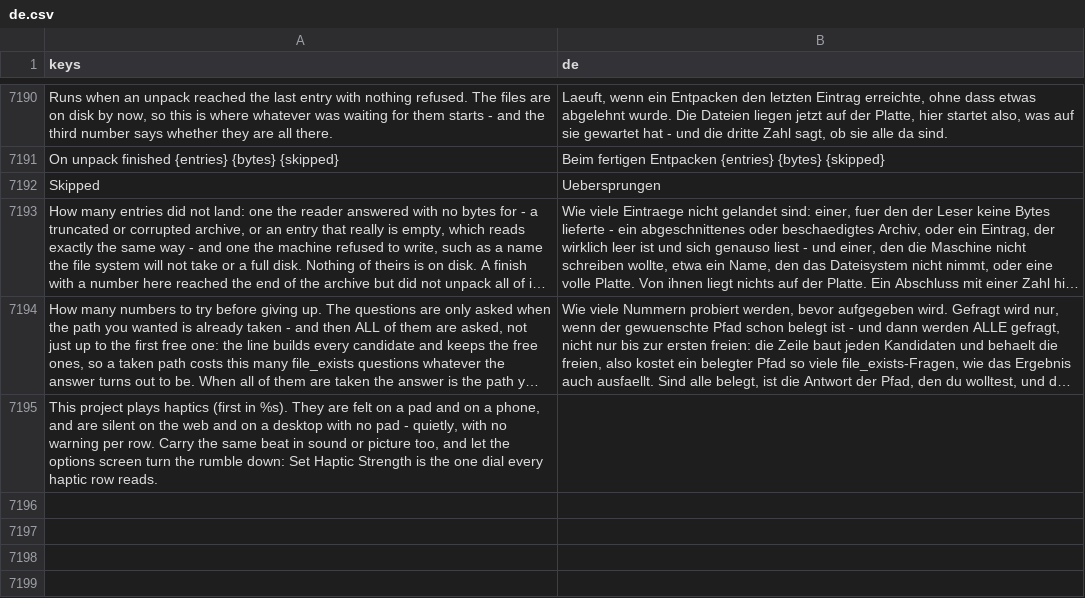
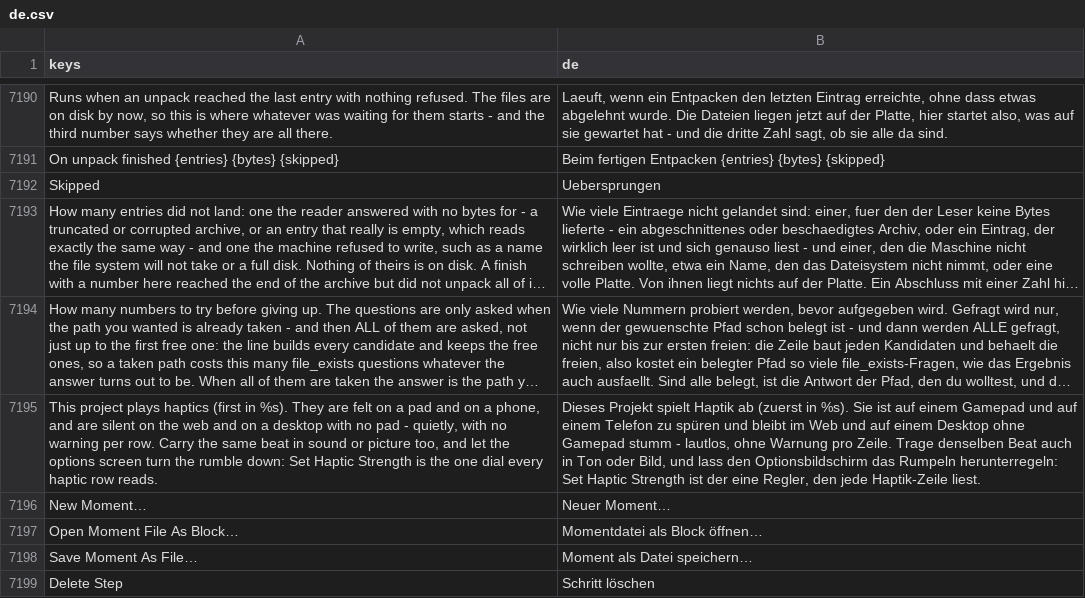
Before and after one commit to SalmanShhh/Godot-EventSheet-Visual-Scripting, a CSV file: addons/eventsheet/translations/de.csv, drawn as a sheet; only a part is shown, gaps mark what is left out; long unchanged cells end in …; the diff names each change by its address in the sheet, - before the commit and + after, or states it on an @@ line.

```diff
--- a/addons/eventsheet/translations/de.csv
+++ b/addons/eventsheet/translations/de.csv
-B7195 (de): (empty)
+B7195 (de): Dieses Projekt spielt Haptik ab (zuerst in %s). Sie ist auf einem Gamepad und auf einem Telefon zu spüren und bleibt im Web und auf einem Desktop ohne Gamepad stumm - lautlos, ohne Warnung pro Zeile. Trage denselben Beat auch in Ton oder Bild, und lass den Optionsbildschirm das Rumpeln herunterregeln: Set Haptic Strength ist der eine Regler, den jede Haptik-Zeile liest.
+row 7196: New Moment… | Neuer Moment…
+row 7197: Open Moment File As Block… | Momentdatei als Block öffnen…
+row 7198: Save Moment As File… | Moment als Datei speichern…
+row 7199: Delete Step | Schritt löschen
```
Also changed, not shown: addons/eventsheet/translations/es.csv, addons/eventsheet/translations/fr.csv, 6 other files.
